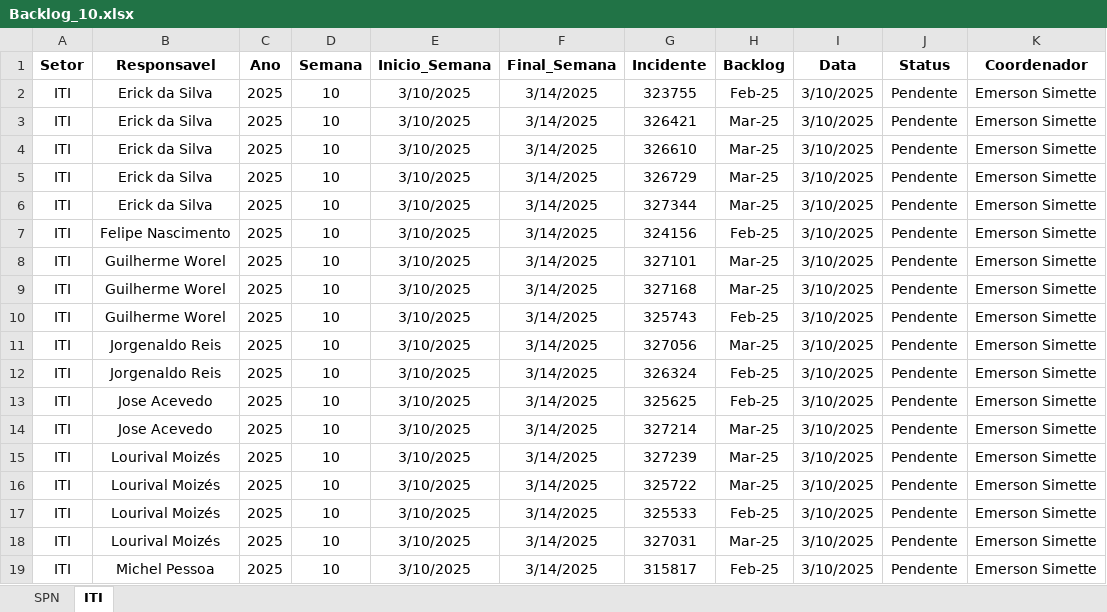
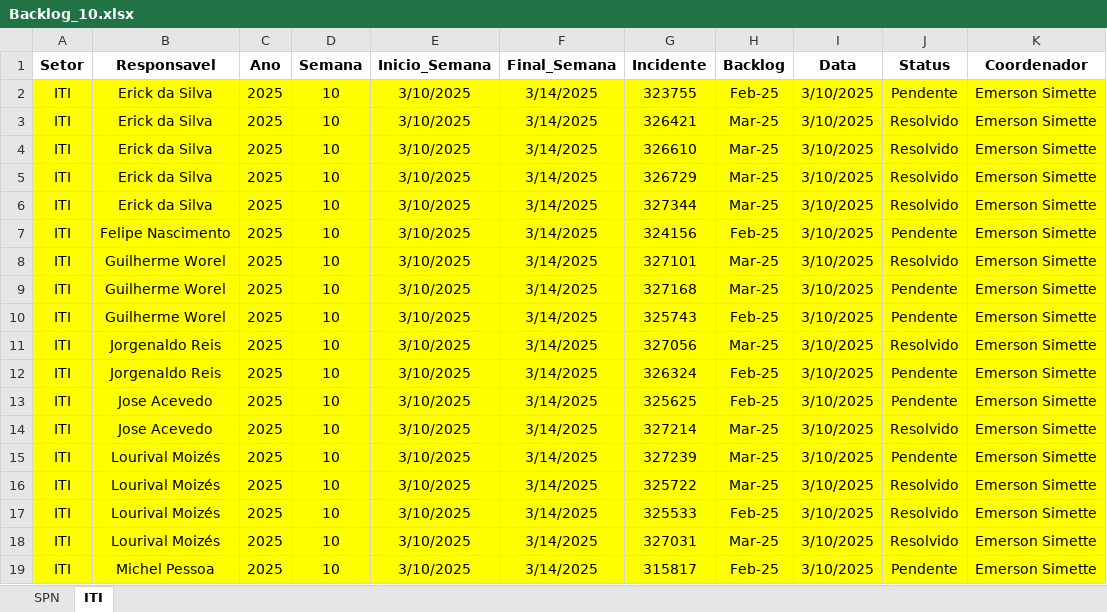
Before and after one commit to GeekFrancisco/Franciscodatais, an Excel workbook: Base/Backlog_10.xlsx, sheet ITI, drawn as a sheet; values as stored, in another font and other column widths than the file's, no borders; the diff names each change by its address in the sheet, - before the commit and + after, or states it on an @@ line.

```diff
--- a/Base/Backlog_10.xlsx (sheet ITI)
+++ b/Base/Backlog_10.xlsx (sheet ITI)
-A2:K19 fill: none
+A2:K19 fill: #FFFF00
-J3:J6 (Status): Pendente
+J3:J6 (Status): Resolvido
-J8 (Status): Pendente
+J8 (Status): Resolvido
-J11 (Status): Pendente
+J11 (Status): Resolvido
-J14 (Status): Pendente
+J14 (Status): Resolvido
-J16:J18 (Status): Pendente
+J16:J18 (Status): Resolvido
```
Also changed, not shown: sheet SPN, 4 other files.
